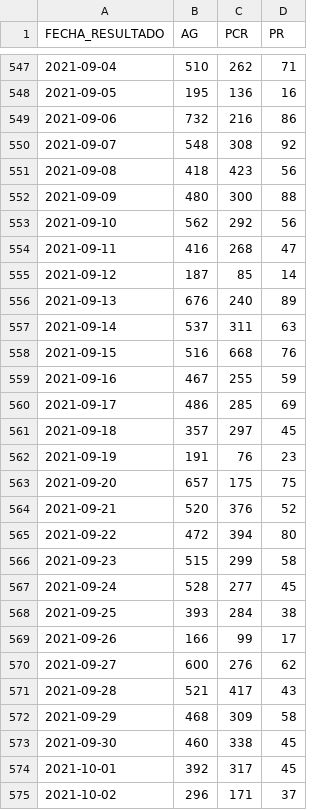
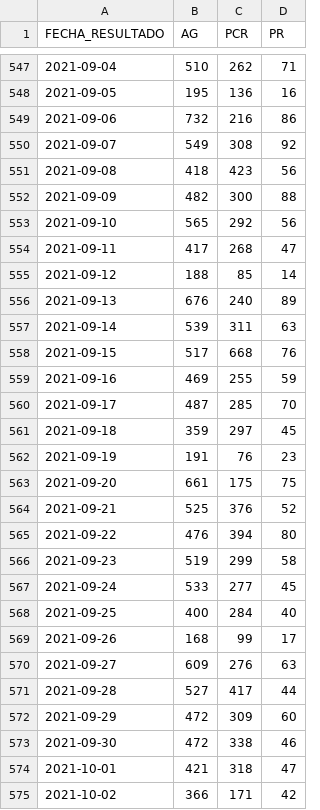
Before and after one commit to annaabsi/git-scraper-covid19, a CSV file: resultados/positivos_diarios.csv, drawn as a sheet; only a part is shown, gaps mark what is left out; the diff covers the shown part only.

```diff
--- a/resultados/positivos_diarios.csv
+++ b/resultados/positivos_diarios.csv
@@ -549,27 +549,27 @@ FECHA_RESULTADO,AG,PCR,PR
 2021-09-06,732,216,86
-2021-09-07,548,308,92
+2021-09-07,549,308,92
 2021-09-08,418,423,56
-2021-09-09,480,300,88
-2021-09-10,562,292,56
-2021-09-11,416,268,47
-2021-09-12,187,85,14
+2021-09-09,482,300,88
+2021-09-10,565,292,56
+2021-09-11,417,268,47
+2021-09-12,188,85,14
 2021-09-13,676,240,89
-2021-09-14,537,311,63
-2021-09-15,516,668,76
-2021-09-16,467,255,59
-2021-09-17,486,285,69
-2021-09-18,357,297,45
+2021-09-14,539,311,63
+2021-09-15,517,668,76
+2021-09-16,469,255,59
+2021-09-17,487,285,70
+2021-09-18,359,297,45
 2021-09-19,191,76,23
-2021-09-20,657,175,75
-2021-09-21,520,376,52
-2021-09-22,472,394,80
-2021-09-23,515,299,58
-2021-09-24,528,277,45
-2021-09-25,393,284,38
-2021-09-26,166,99,17
-2021-09-27,600,276,62
-2021-09-28,521,417,43
-2021-09-29,468,309,58
-2021-09-30,460,338,45
-2021-10-01,392,317,45
-2021-10-02,296,171,37
+2021-09-20,661,175,75
+2021-09-21,525,376,52
+2021-09-22,476,394,80
+2021-09-23,519,299,58
+2021-09-24,533,277,45
+2021-09-25,400,284,40
+2021-09-26,168,99,17
+2021-09-27,609,276,63
+2021-09-28,527,417,44
+2021-09-29,472,309,60
+2021-09-30,472,338,46
+2021-10-01,421,318,47
+2021-10-02,366,171,42
```
Also changed, not shown: 1 added row and 19 edited cells elsewhere in this file, resultados/positivos_acumulados.csv, resultados/positivos_por_departamentos.csv, 4 other files.
